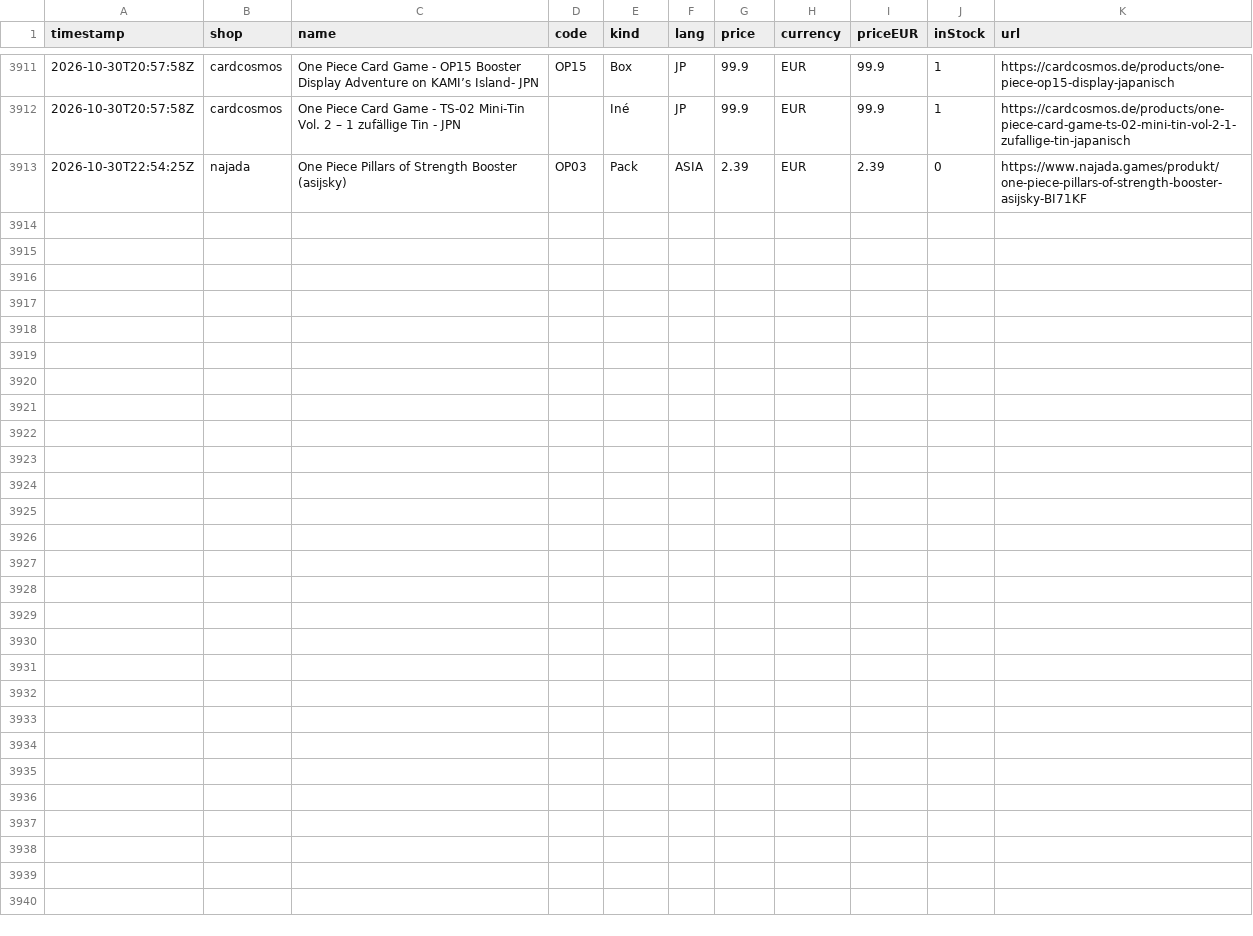
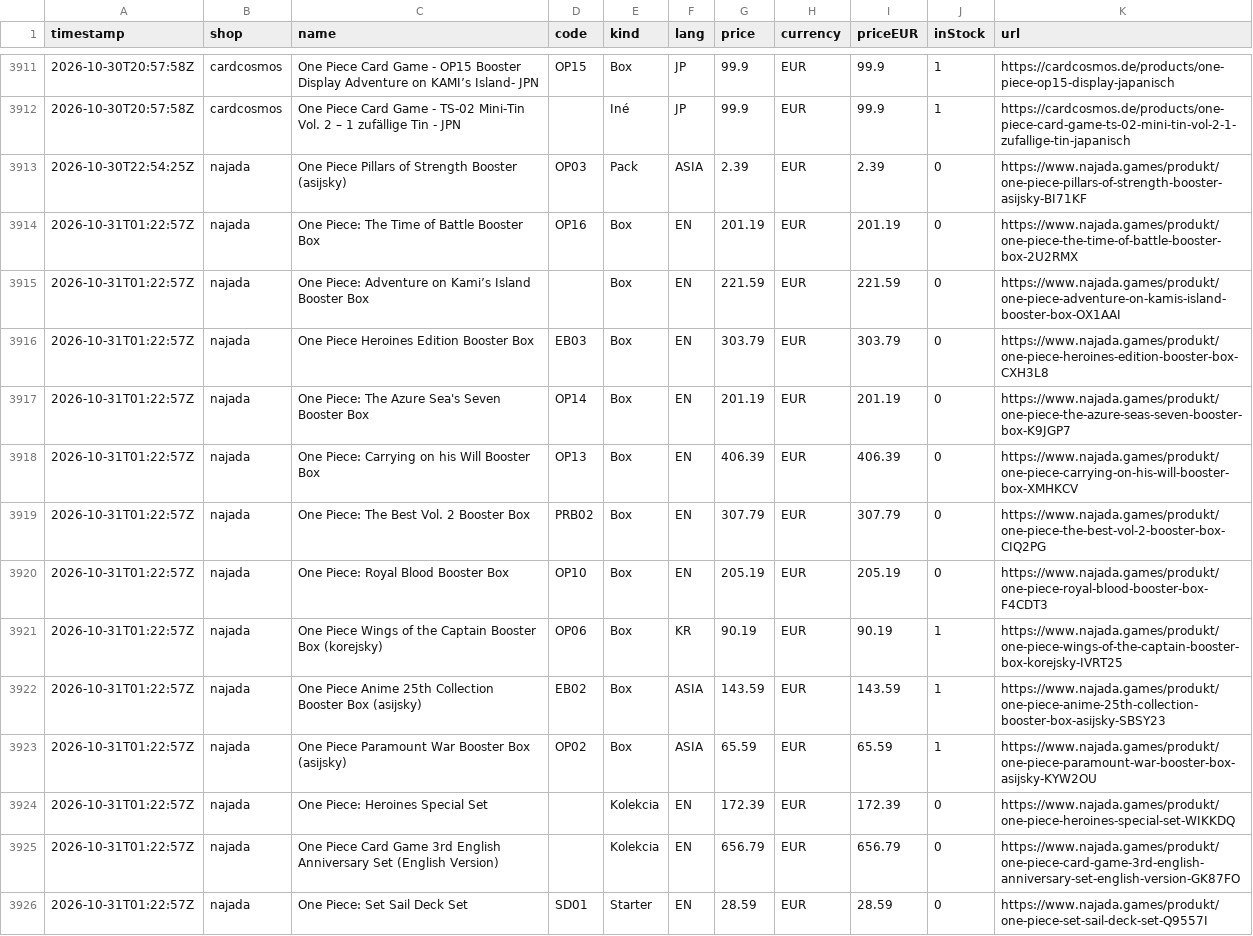
Before and after one commit to factoryofcrazy-coder/onepiece-ceny, a CSV file: data/history.csv, drawn as a sheet; only a part is shown, gaps mark what is left out; the diff names each change by its address in the sheet, - before the commit and + after, or states it on an @@ line.

```diff
--- a/data/history.csv
+++ b/data/history.csv
+row 3914: 2026-10-31T01:22:57Z | najada | One Piece: The Time of Battle Booster Box | OP16 | Box | EN | 201.19 | EUR | 201.19 | 0 | https://www.najada.games/produkt/one-piece-the-time-of-battle-booster-box-2U2RMX
+row 3915: 2026-10-31T01:22:57Z | najada | One Piece: Adventure on Kami’s Island Booster Box |  | Box | EN | 221.59 | EUR | 221.59 | 0 | https://www.najada.games/produkt/one-piece-adventure-on-kamis-island-booster-box-OX1AAI
+row 3916: 2026-10-31T01:22:57Z | najada | One Piece Heroines Edition Booster Box | EB03 | Box | EN | 303.79 | EUR | 303.79 | 0 | https://www.najada.games/produkt/one-piece-heroines-edition-booster-box-CXH3L8
+row 3917: 2026-10-31T01:22:57Z | najada | One Piece: The Azure Sea's Seven Booster Box | OP14 | Box | EN | 201.19 | EUR | 201.19 | 0 | https://www.najada.games/produkt/one-piece-the-azure-seas-seven-booster-box-K9JGP7
+row 3918: 2026-10-31T01:22:57Z | najada | One Piece: Carrying on his Will Booster Box | OP13 | Box | EN | 406.39 | EUR | 406.39 | 0 | https://www.najada.games/produkt/one-piece-carrying-on-his-will-booster-box-XMHKCV
+row 3919: 2026-10-31T01:22:57Z | najada | One Piece: The Best Vol. 2 Booster Box | PRB02 | Box | EN | 307.79 | EUR | 307.79 | 0 | https://www.najada.games/produkt/one-piece-the-best-vol-2-booster-box-CIQ2PG
+row 3920: 2026-10-31T01:22:57Z | najada | One Piece: Royal Blood Booster Box | OP10 | Box | EN | 205.19 | EUR | 205.19 | 0 | https://www.najada.games/produkt/one-piece-royal-blood-booster-box-F4CDT3
+row 3921: 2026-10-31T01:22:57Z | najada | One Piece Wings of the Captain Booster Box (korejsky) | OP06 | Box | KR | 90.19 | EUR | 90.19 | 1 | https://www.najada.games/produkt/one-piece-wings-of-the-captain-booster-box-korejsky-IVRT25
+row 3922: 2026-10-31T01:22:57Z | najada | One Piece Anime 25th Collection Booster Box (asijsky) | EB02 | Box | ASIA | 143.59 | EUR | 143.59 | 1 | https://www.najada.games/produkt/one-piece-anime-25th-collection-booster-box-asijsky-SBSY23
+row 3923: 2026-10-31T01:22:57Z | najada | One Piece Paramount War Booster Box (asijsky) | OP02 | Box | ASIA | 65.59 | EUR | 65.59 | 1 | https://www.najada.games/produkt/one-piece-paramount-war-booster-box-asijsky-KYW2OU
+row 3924: 2026-10-31T01:22:57Z | najada | One Piece: Heroines Special Set |  | Kolekcia | EN | 172.39 | EUR | 172.39 | 0 | https://www.najada.games/produkt/one-piece-heroines-special-set-WIKKDQ
+row 3925: 2026-10-31T01:22:57Z | najada | One Piece Card Game 3rd English Anniversary Set (English Version) |  | Kolekcia | EN | 656.79 | EUR | 656.79 | 0 | https://www.najada.games/produkt/one-piece-card-game-3rd-english-anniversary-set-english-version-GK87FO
+row 3926: 2026-10-31T01:22:57Z | najada | One Piece: Set Sail Deck Set | SD01 | Starter | EN | 28.59 | EUR | 28.59 | 0 | https://www.najada.games/produkt/one-piece-set-sail-deck-set-Q9557I
```
Also changed, not shown: 8 other files.
